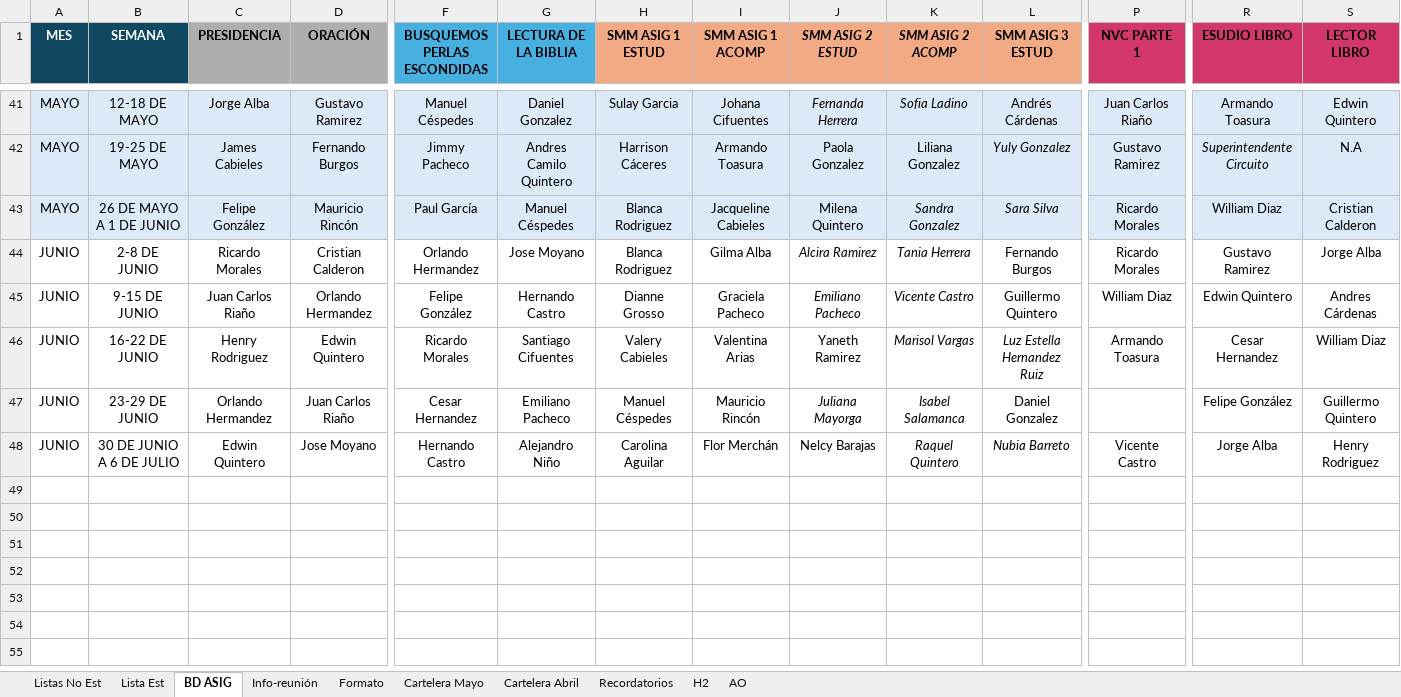
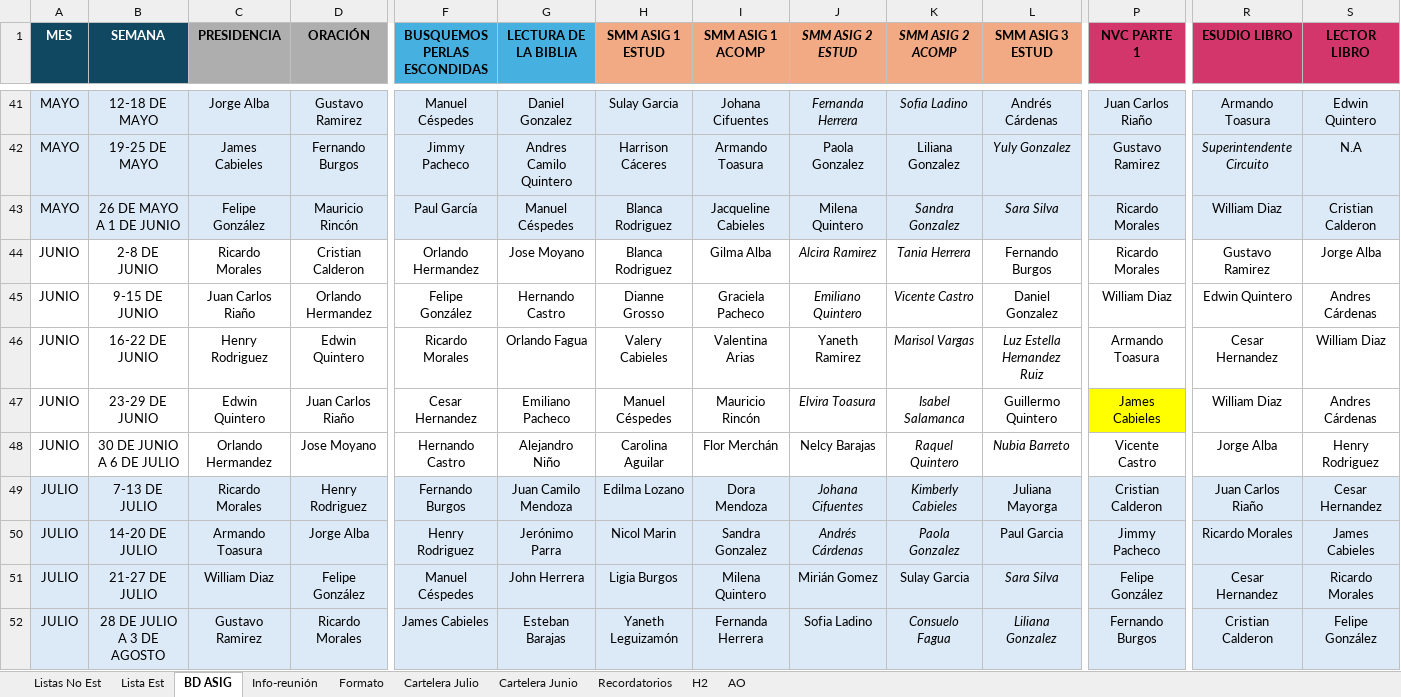
Before and after one commit to LeoQuintero/programador-VMC, an Excel workbook: Programación VMC_Septiembre-2024-2025.xlsx, sheet BD ASIG, drawn as a sheet; only a part is shown, gaps mark what is left out; values as stored, in another font and other column widths than the file's, no borders; conditional formats not drawn; rows hold the shown columns only; the diff names each change by its address in the sheet, - before the commit and + after, or states it on an @@ line.

Commit message:
punto de control julio 2025

```diff
--- a/Programación VMC_Septiembre-2024-2025.xlsx (sheet BD ASIG)
+++ b/Programación VMC_Septiembre-2024-2025.xlsx (sheet BD ASIG)
-sheet tab: Cartelera Mayo
+sheet tab: Cartelera Junio
-sheet tab: Cartelera Abril
+sheet tab: Cartelera Julio
@@ sheet tab order changed: Listas No Est | Lista Est | BD ASIG | Info-reunión | Formato | Cartelera Julio | Cartelera Junio | Recordatorios | H2 | AO @@
-J45 (SMM ASIG 2 ESTUD): Emiliano Pacheco
+J45 (SMM ASIG 2 ESTUD): Emiliano Quintero
-L45 (SMM ASIG 3 ESTUD): Guillermo Quintero
+L45 (SMM ASIG 3 ESTUD): Daniel Gonzalez
-G46 (LECTURA DE LA BIBLIA): Santiago Cifuentes
+G46 (LECTURA DE LA BIBLIA): Orlando Fagua
-C47 (PRESIDENCIA): Orlando Hermandez
+C47 (PRESIDENCIA): Edwin Quintero
-J47 (SMM ASIG 2 ESTUD): Juliana Mayorga
+J47 (SMM ASIG 2 ESTUD): Elvira Toasura
-L47 (SMM ASIG 3 ESTUD): Daniel Gonzalez
+L47 (SMM ASIG 3 ESTUD): Guillermo Quintero
-P47 (NVC PARTE 1): (empty)
+P47 (NVC PARTE 1): James Cabieles
-P47 fill: none
+P47 fill: #FFFF00
-R47 (ESUDIO LIBRO): Felipe González
+R47 (ESUDIO LIBRO): William Diaz
-S47 (LECTOR LIBRO): Guillermo Quintero
+S47 (LECTOR LIBRO): Andres Cárdenas
-C48 (PRESIDENCIA): Edwin Quintero
+C48 (PRESIDENCIA): Orlando Hermandez
+row 49: JULIO | 7-13 DE JULIO | Ricardo Morales | Henry Rodriguez | Fernando Burgos | Juan Camilo Mendoza | Edilma Lozano | Dora Mendoza | Johana Cifuentes | Kimberly Cabieles | Juliana Mayorga | Cristian Calderon | Juan Carlos Riaño | Cesar Hernandez
+row 50: JULIO | 14-20 DE JULIO | Armando Toasura | Jorge Alba | Henry Rodriguez | Jerónimo Parra | Nicol Marin | Sandra Gonzalez | Andrés Cárdenas | Paola Gonzalez | Paul Garcia | Jimmy Pacheco | Ricardo Morales | James Cabieles
+row 51: JULIO | 21-27 DE JULIO | William Diaz | Felipe González | Manuel Céspedes | John Herrera | Ligia Burgos | Milena Quintero | Mirián Gomez | Sulay Garcia | Sara Silva | Felipe González | Cesar Hernandez | Ricardo Morales
+row 52: JULIO | 28 DE JULIO A 3 DE AGOSTO | Gustavo Ramirez | Ricardo Morales | James Cabieles | Esteban Barajas | Yaneth Leguizamón | Fernanda Herrera | Sofia Ladino | Consuelo Fagua | Liliana Gonzalez | Fernando Burgos | Cristian Calderon | Felipe González
```
Also changed, not shown: sheet Cartelera Junio, sheet Cartelera Julio, sheet Formato, sheet Lista Est, sheet Info-reunión, sheet Listas No Est, charts or pictures, 4 other files.
